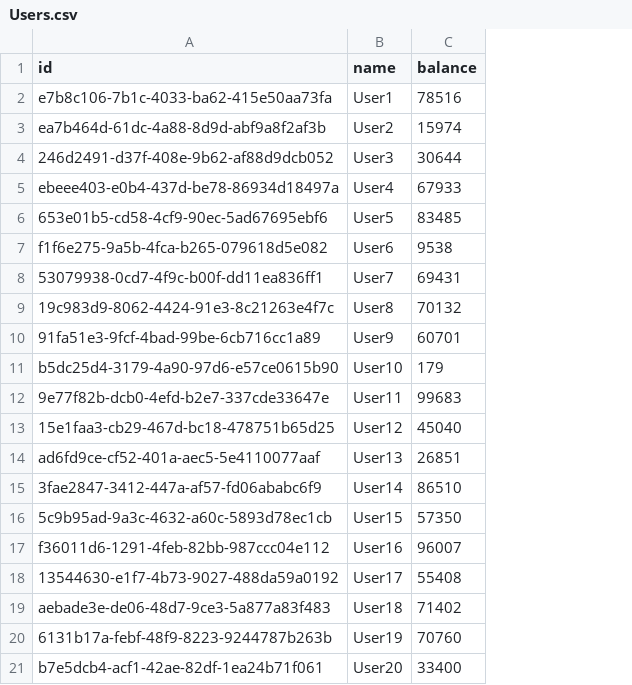
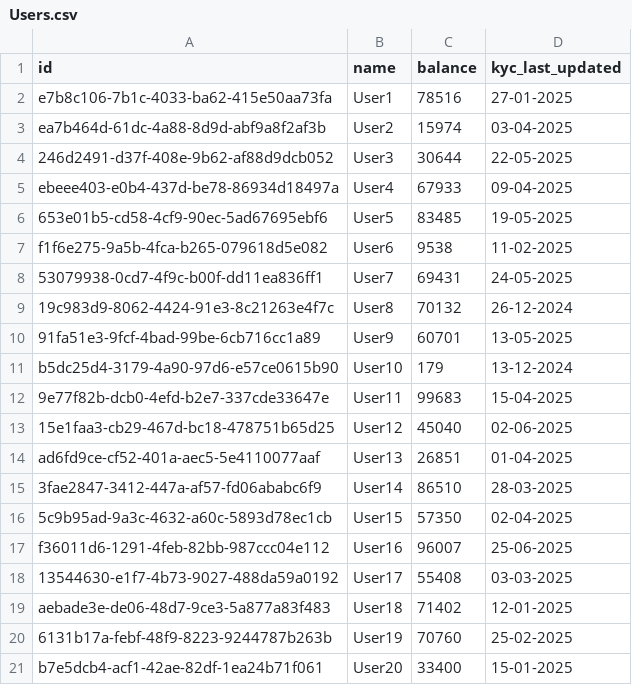
Before and after one commit to SparshMaheshwari16/transaction-monitoring-backend, a CSV file: Sample data/Users.csv, drawn as a sheet; the diff names each change by its address in the sheet, - before the commit and + after, or states it on an @@ line.

Commit message:
update sample data

```diff
--- a/Sample data/Users.csv
+++ b/Sample data/Users.csv
+column D (kyc_last_updated), rows 2-21: 27-01-2025 | 03-04-2025 | 22-05-2025 | 09-04-2025 | 19-05-2025 | 11-02-2025 | 24-05-2025 | 26-12-2024 | 13-05-2025 | 13-12-2024 | 15-04-2025 | 02-06-2025 | 01-04-2025 | 28-03-2025 | 02-04-2025 | 25-06-2025 | 03-03-2025 | 12-01-2025 | 25-02-2025 | 15-01-2025
```
